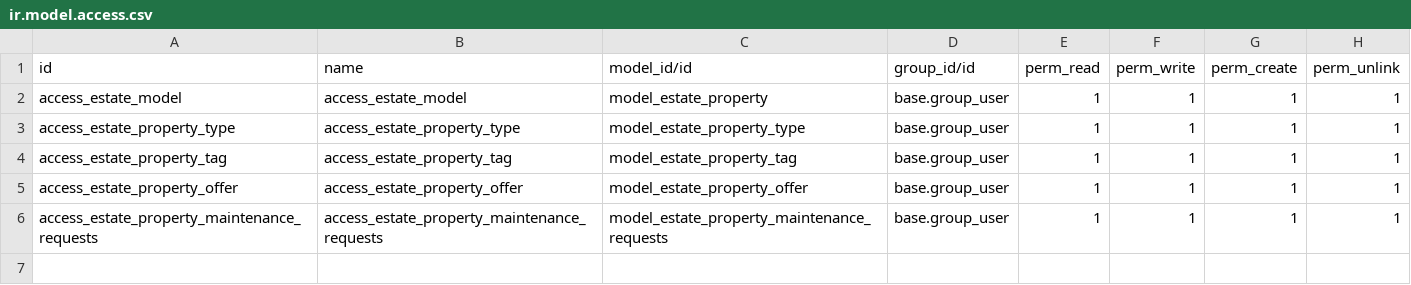
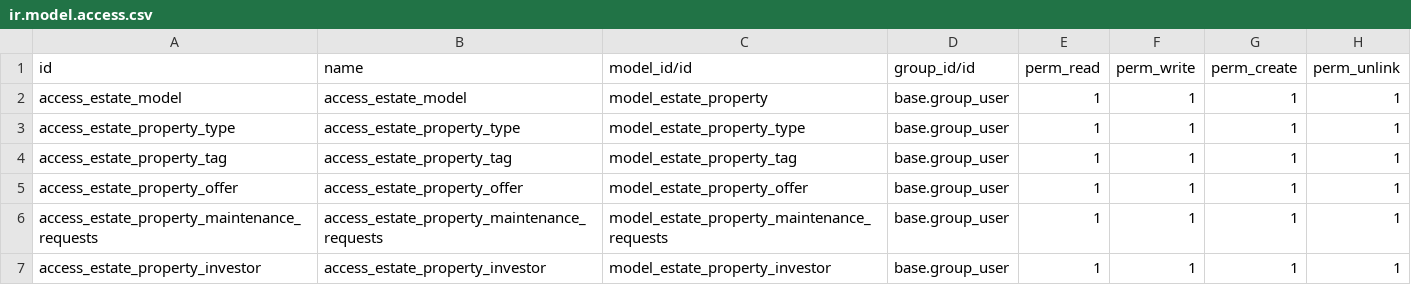
Before and after one commit to odoo/tutorials, a CSV file: estate/security/ir.model.access.csv, drawn as a sheet; the diff names each change by its address in the sheet, - before the commit and + after, or states it on an @@ line.

Commit message:
[ADD] estate module: Completed (Chapter 14 & 15)
- Learned how Qweb works and used it to create a custom Kanban view.
- Added an Investor model that connects with the partner data.
- Added another task to compute total unsold value on res.partner.
- Improved and Reviewed the module structure to follow Odoo standards.

```diff
--- a/estate/security/ir.model.access.csv
+++ b/estate/security/ir.model.access.csv
+row 7: access_estate_property_investor | access_estate_property_investor | model_estate_property_investor | base.group_user | 1 | 1 | 1 | 1
```
Also changed, not shown: 13 other files.
